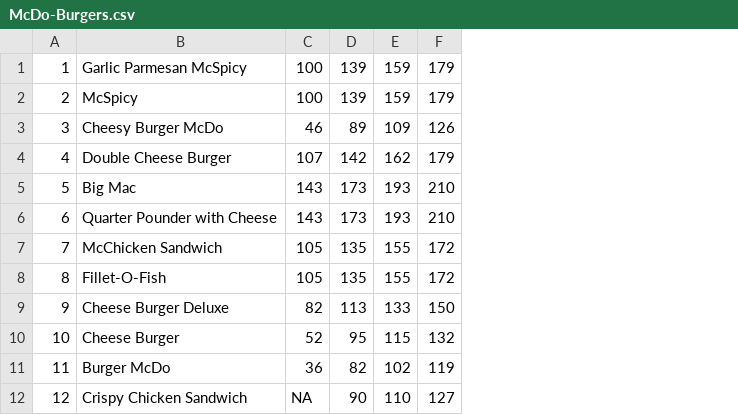
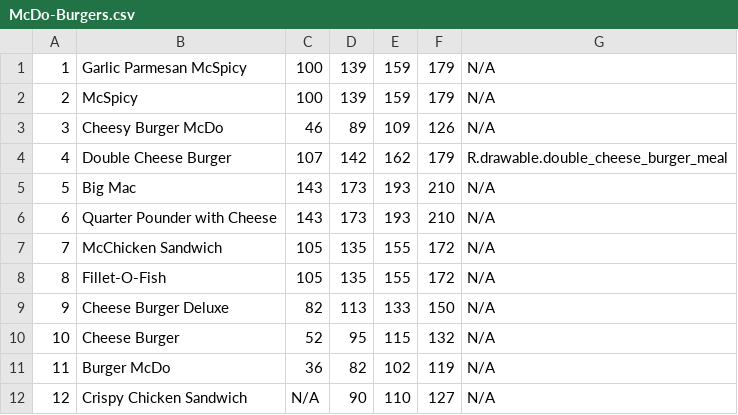
Before and after one commit to Albdog/Busog, a CSV file: app/src/main/assets/CSV/McDo-Burgers.csv, drawn as a sheet; the diff names each change by its address in the sheet, - before the commit and + after, or states it on an @@ line.

```diff
--- a/app/src/main/assets/CSV/McDo-Burgers.csv
+++ b/app/src/main/assets/CSV/McDo-Burgers.csv
+column G, rows 1-12: N/A | N/A | N/A | R.drawable.double_cheese_burger_meal | N/A | N/A | N/A | N/A | N/A | N/A | N/A | N/A
-C12: NA
+C12: N/A
```
Also changed, not shown: app/src/main/assets/CSV/McDo-Breakfast.csv, app/src/main/assets/CSV/McDo-Desserts.csv, 53 other files.
